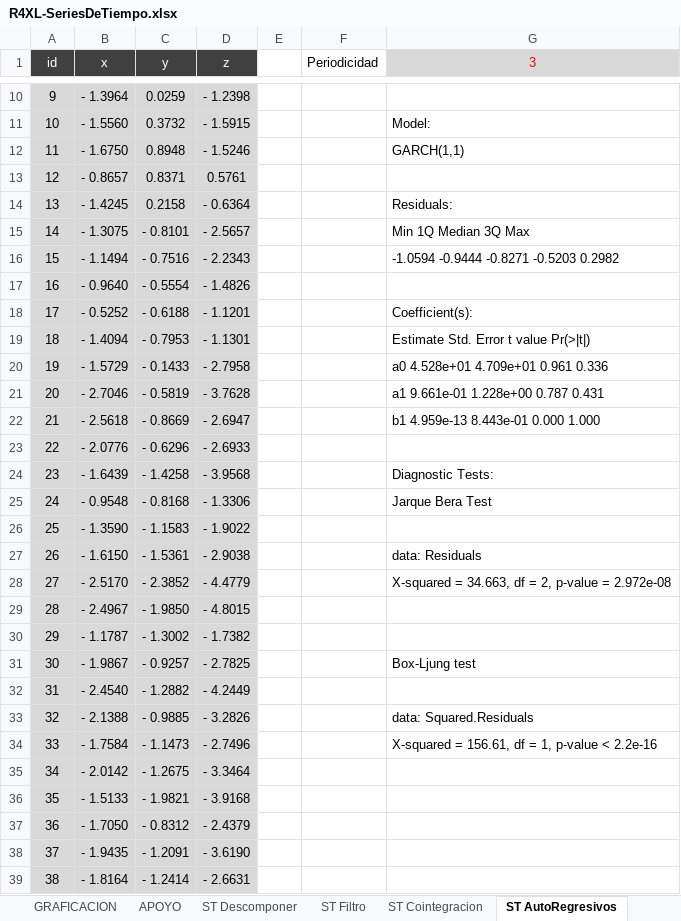
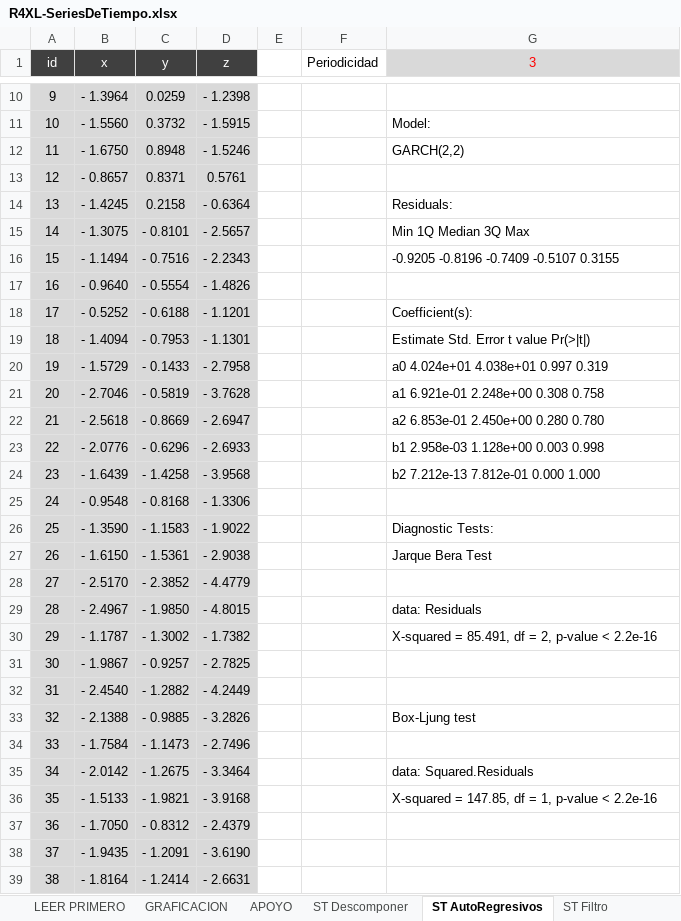
Before and after one commit to mbonillacr/R4XCL, an Excel workbook: EJEMPLOS EN EXCEL/BONILLA/R4XL-SeriesDeTiempo.xlsx, sheet ST AutoRegresivos, drawn as a sheet; only a part is shown, gaps mark what is left out; values as stored, in another font and other column widths than the file's, no borders; the diff covers the shown part only; the diff names each change by its address in the sheet, - before the commit and + after, or states it on an @@ line.

Commit message:
Corregido
Se corrige el listado de funciones para la función ST_Filtro, se agregan funcionalidad a ST_SeriesTemporales

```diff
--- a/EJEMPLOS EN EXCEL/BONILLA/R4XL-SeriesDeTiempo.xlsx (sheet ST AutoRegresivos)
+++ b/EJEMPLOS EN EXCEL/BONILLA/R4XL-SeriesDeTiempo.xlsx (sheet ST AutoRegresivos)
@@ sheet tab order changed: LEER PRIMERO | GRAFICACION | APOYO | ST Descomponer | ST AutoRegresivos | ST Filtro @@
-G12 (3): GARCH(1,1)
+G12 (3): GARCH(2,2)
-G16 (3): -1.0594 -0.9444 -0.8271 -0.5203 0.2982
+G16 (3): -0.9205 -0.8196 -0.7409 -0.5107 0.3155
-G20 (3): a0 4.528e+01 4.709e+01 0.961 0.336
+G20 (3): a0 4.024e+01 4.038e+01 0.997 0.319
-G21 (3): a1 9.661e-01 1.228e+00 0.787 0.431
+G21 (3): a1 6.921e-01 2.248e+00 0.308 0.758
-G22 (3): b1 4.959e-13 8.443e-01 0.000 1.000
+G22 (3): a2 6.853e-01 2.450e+00 0.280 0.780
-G23 (3): (empty)
+G23 (3): b1 2.958e-03 1.128e+00 0.003 0.998
-G24 (3): Diagnostic Tests:
+G24 (3): b2 7.212e-13 7.812e-01 0.000 1.000
-G25 (3): Jarque Bera Test
+G25 (3): (empty)
-G26 (3): (empty)
+G26 (3): Diagnostic Tests:
-G27 (3): data: Residuals
+G27 (3): Jarque Bera Test
-G28 (3): X-squared = 34.663, df = 2, p-value = 2.972e-08
+G28 (3): (empty)
-G29 (3): (empty)
+G29 (3): data: Residuals
-G30 (3): (empty)
+G30 (3): X-squared = 85.491, df = 2, p-value < 2.2e-16
-G31 (3): Box-Ljung test
+G31 (3): (empty)
-G33 (3): data: Squared.Residuals
+G33 (3): Box-Ljung test
-G34 (3): X-squared = 156.61, df = 1, p-value < 2.2e-16
+G34 (3): (empty)
-G35 (3): (empty)
+G35 (3): data: Squared.Residuals
-G36 (3): (empty)
+G36 (3): X-squared = 147.85, df = 1, p-value < 2.2e-16
```
Also changed, not shown: 2 edited cells elsewhere in this sheet, sheet ST Descomponer, sheet ST Filtro, sheet ST Cointegracion, charts or pictures, 1 other file.
